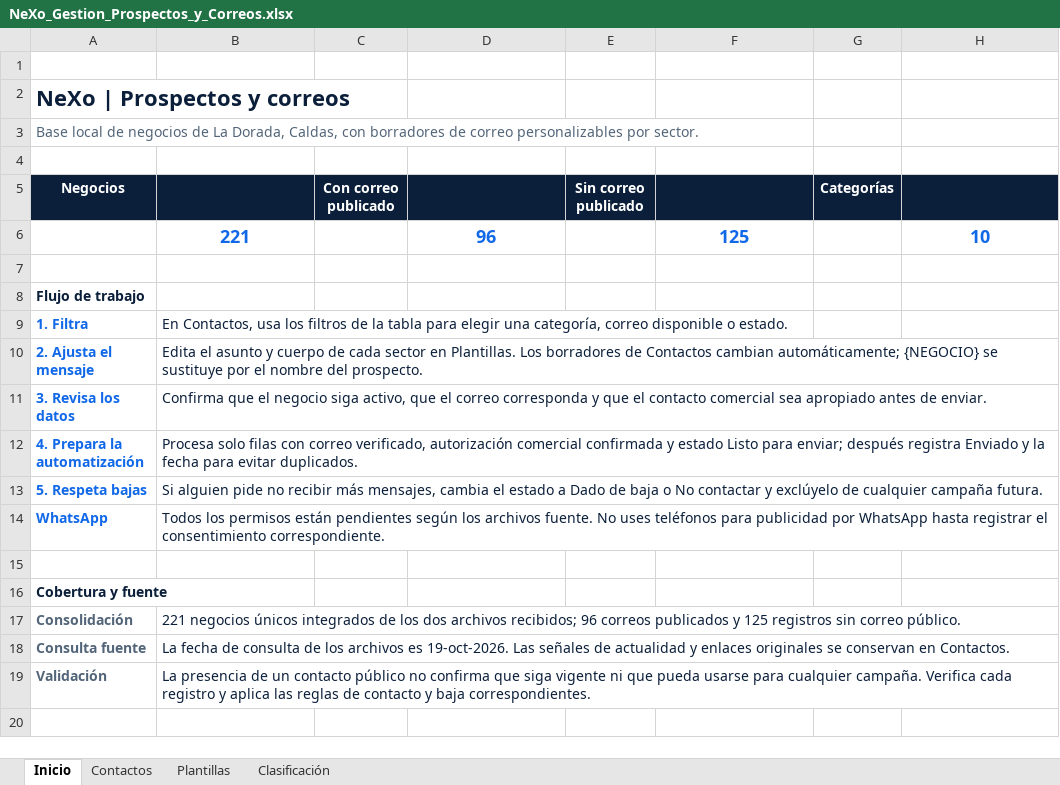
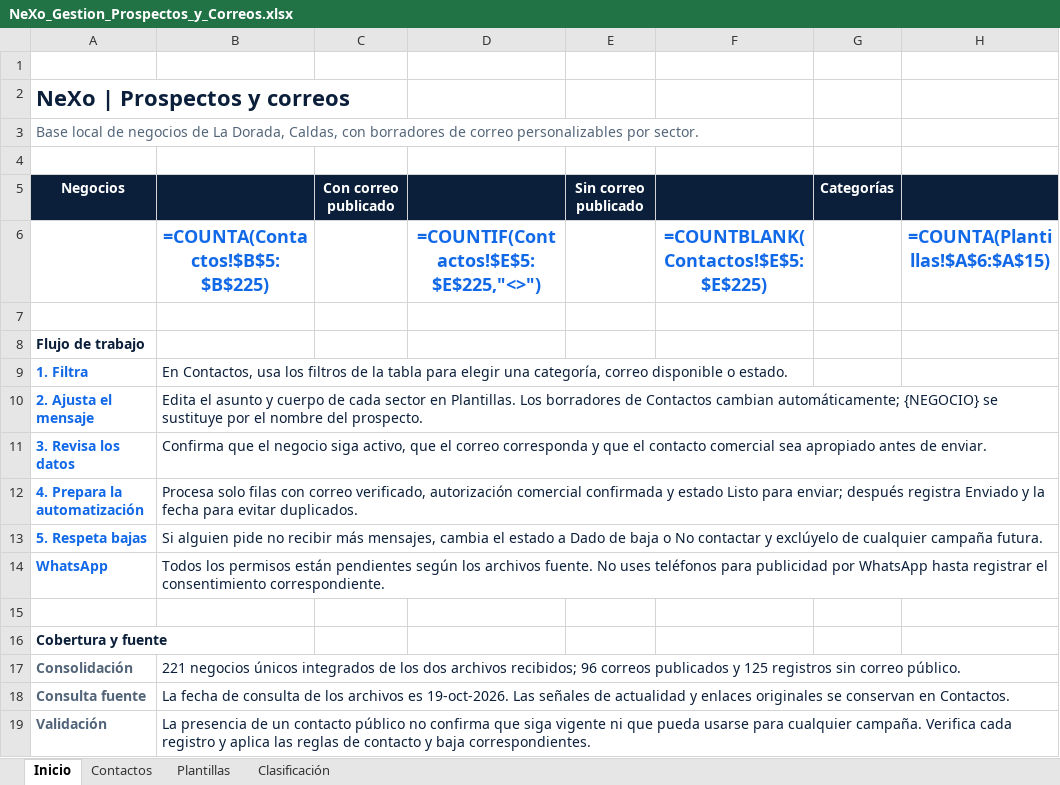
Before and after one commit to Novato777/Automatizaci-n-, an Excel workbook: NeXo_Gestion_Prospectos_y_Correos.xlsx, sheet Inicio, drawn as a sheet; values as stored, in another font and other column widths than the file's, no borders; formulas without a stored value are shown as written; removed rows and columns are numbered as before the commit, all else as after; the diff names each change by its address in the sheet, - before the commit and + after, or states it on an @@ line.

```diff
--- a/NeXo_Gestion_Prospectos_y_Correos.xlsx (sheet Inicio)
+++ b/NeXo_Gestion_Prospectos_y_Correos.xlsx (sheet Inicio)
-row 6:  | 221 |  | 96 |  | 125 |  | 10
+row 6:  | =COUNTA(Contactos!$B$5:$B$225) |  | =COUNTIF(Contactos!$E$5:$E$225,"<>") |  | =COUNTBLANK(Contactos!$E$5:$E$225) |  | =COUNTA(Plantillas!$A$6:$A$15)
```
Also changed, not shown: sheet Contactos.
